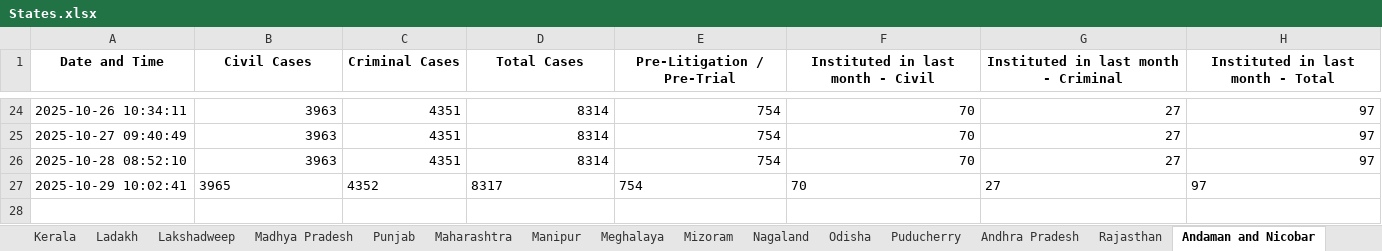
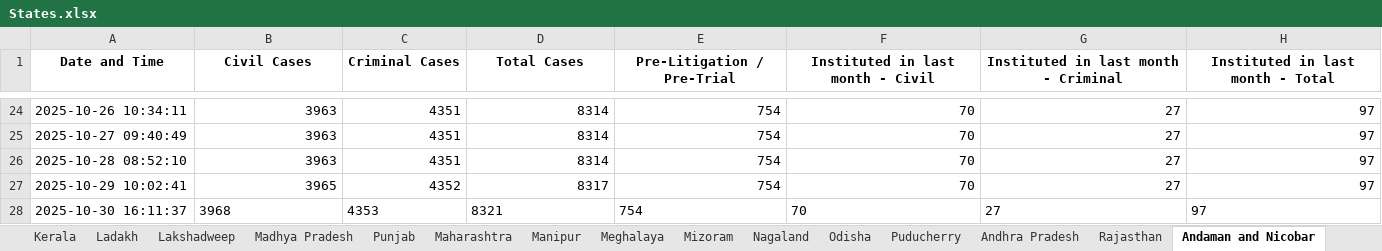
Before and after one commit to Kashi324744/NJDG-Data-Extration-and-Analysis, an Excel workbook: data_collection_scripts/States.xlsx, sheet Andaman and Nicobar, drawn as a sheet; only a part is shown, gaps mark what is left out; values as stored, in another font and other column widths than the file's, no borders; rows hold the shown columns only; the diff covers the shown part only; the diff names each change by its address in the sheet, - before the commit and + after, or states it on an @@ line.

```diff
--- a/data_collection_scripts/States.xlsx (sheet Andaman and Nicobar)
+++ b/data_collection_scripts/States.xlsx (sheet Andaman and Nicobar)
-B27:H27 alignment: left
+B27:H27 alignment: right
+row 28: 2025-10-30 16:11:37 | 3968 | 4353 | 8321 | 754 | 70 | 27 | 97
```
Also changed, not shown: cell formats elsewhere in this sheet, sheet Uttarakhand, sheet DNH_Daman_Diu, sheet Sikkim, sheet Lakshadweep, sheet Nagaland, sheet Ladakh, 29 more sheets, rajasthan_scripts/Rajasthan_data.xlsx.
